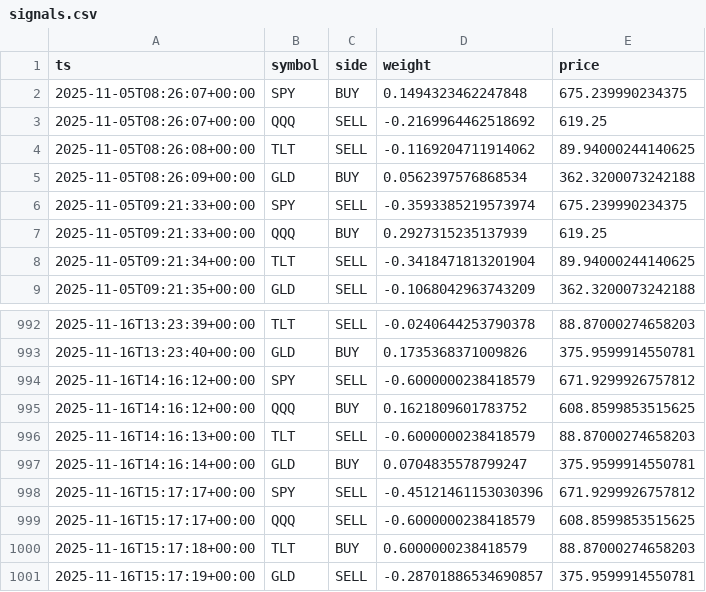
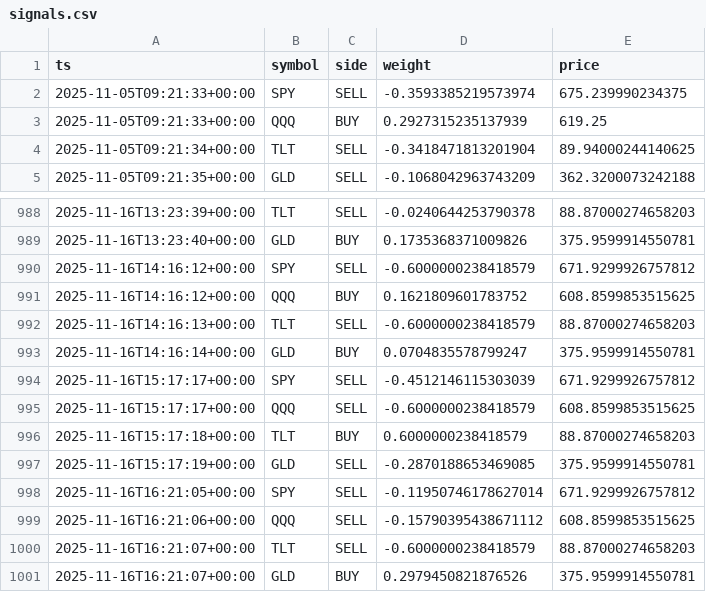
Before and after one commit to u17142927341308/dl-trader, a CSV file: docs/data/signals.csv, drawn as a sheet; only a part is shown, gaps mark what is left out.

```diff
--- a/docs/data/signals.csv
+++ b/docs/data/signals.csv
@@ -1,6 +1,2 @@
 ts,symbol,side,weight,price
-2025-11-05T08:26:07+00:00,SPY,BUY,0.1494323462247848,675.239990234375
-2025-11-05T08:26:07+00:00,QQQ,SELL,-0.2169964462518692,619.25
-2025-11-05T08:26:08+00:00,TLT,SELL,-0.1169204711914062,89.94000244140625
-2025-11-05T08:26:09+00:00,GLD,BUY,0.0562397576868534,362.3200073242188
 2025-11-05T09:21:33+00:00,SPY,SELL,-0.3593385219573974,675.239990234375
@@ -997,5 +993,9 @@ ts,symbol,side,weight,price
 2025-11-16T14:16:14+00:00,GLD,BUY,0.0704835578799247,375.9599914550781
-2025-11-16T15:17:17+00:00,SPY,SELL,-0.45121461153030396,671.9299926757812
+2025-11-16T15:17:17+00:00,SPY,SELL,-0.4512146115303039,671.9299926757812
 2025-11-16T15:17:17+00:00,QQQ,SELL,-0.6000000238418579,608.8599853515625
 2025-11-16T15:17:18+00:00,TLT,BUY,0.6000000238418579,88.87000274658203
-2025-11-16T15:17:19+00:00,GLD,SELL,-0.28701886534690857,375.9599914550781
+2025-11-16T15:17:19+00:00,GLD,SELL,-0.2870188653469085,375.9599914550781
+2025-11-16T16:21:05+00:00,SPY,SELL,-0.11950746178627014,671.9299926757812
+2025-11-16T16:21:06+00:00,QQQ,SELL,-0.15790395438671112,608.8599853515625
+2025-11-16T16:21:07+00:00,TLT,SELL,-0.6000000238418579,88.87000274658203
+2025-11-16T16:21:07+00:00,GLD,BUY,0.2979450821876526,375.9599914550781
```
Also changed, not shown: 1 other file.
